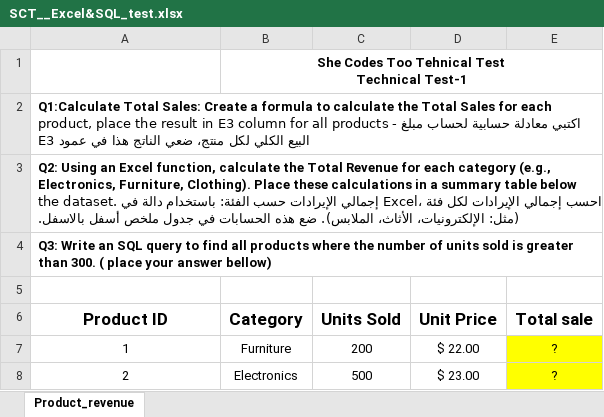
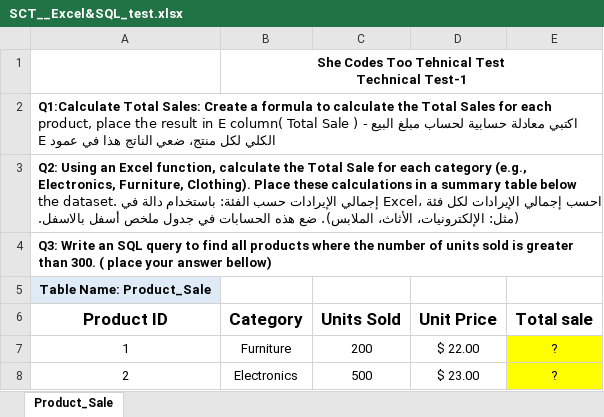
Before and after one commit to manarkhalid14/SCT-DA-Technical-Test, an Excel workbook: SCT__Excel&SQL_test.xlsx, sheet Product_Sale, drawn as a sheet; only a part is shown; values as stored, in another font and other column widths than the file's, no borders; the diff names each change by its address in the sheet, - before the commit and + after, or states it on an @@ line.

Commit message:
fix excel file

```diff
--- a/SCT__Excel&SQL_test.xlsx (sheet Product_Sale)
+++ b/SCT__Excel&SQL_test.xlsx (sheet Product_Sale)
-sheet tab: Product_revenue
+sheet tab: Product_Sale
-A2 (Product ID): …result in E3 column for all products - اكتبي معادلة حسابية لحساب مبلغ البيع الكلي لكل منتج، ضعي الناتج هذا في عمود E3
+A2 (Product ID): …result in E column( Total Sale ) - اكتبي معادلة حسابية لحساب مبلغ البيع الكلي لكل منتج، ضعي الناتج هذا في عمود E
-A3 (Product ID): …the Total Revenue for each…
+A3 (Product ID): …the Total Sale for each…
-A5 (Product ID): (empty)
+A5 (Product ID): Table Name: Product_Sale
-A5 fill: none
+A5 fill: #DEEBF7
```
